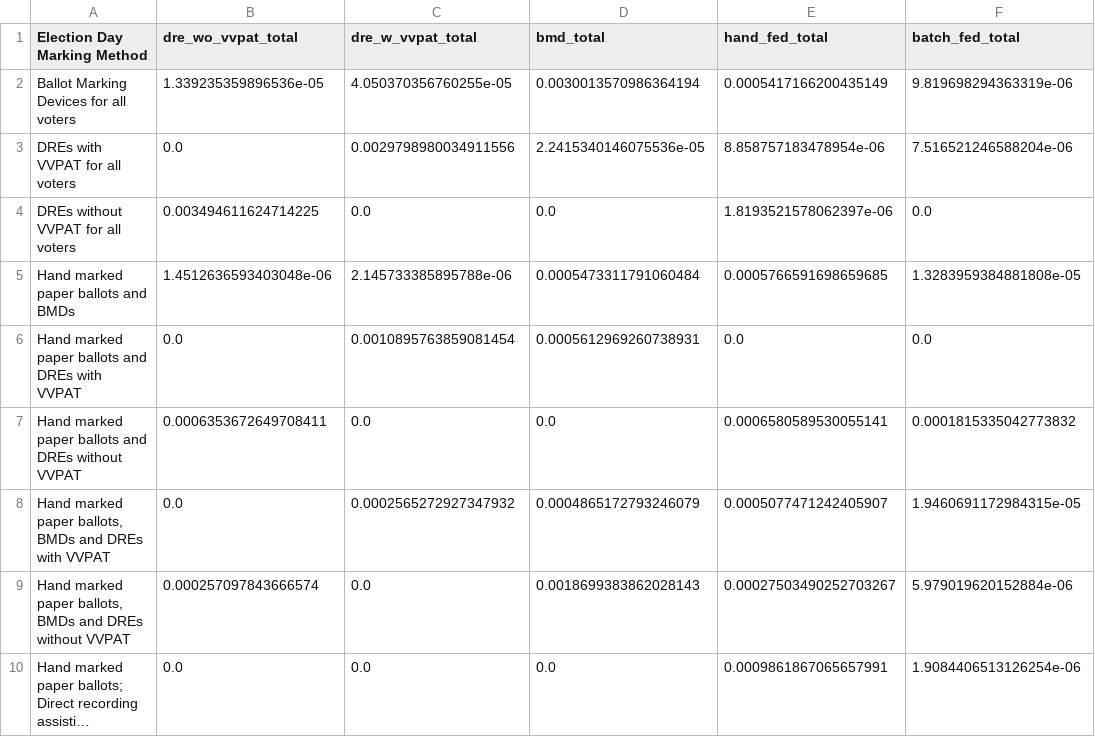
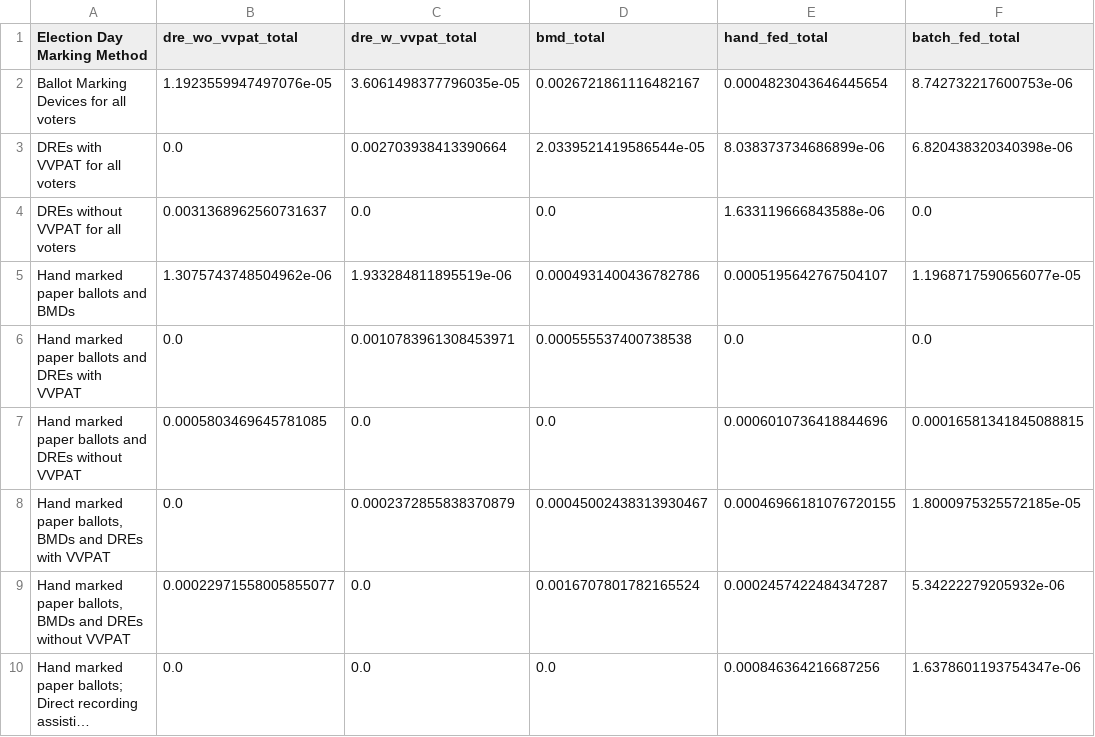
Before and after one commit to Bipartisan-Policy-Center/voting-equipment, a CSV file: data/equipment_per_voter_rates_by_marking_method.csv, drawn as a sheet; long unchanged cells end in …; the diff names each change by its address in the sheet, - before the commit and + after, or states it on an @@ line.

Commit message:
update methods, printing for infogram

```diff
--- a/data/equipment_per_voter_rates_by_marking_method.csv
+++ b/data/equipment_per_voter_rates_by_marking_method.csv
-B2 (dre_wo_vvpat_total): 1.339235359896536e-05
+B2 (dre_wo_vvpat_total): 1.1923559947497076e-05
-C2 (dre_w_vvpat_total): 4.050370356760255e-05
+C2 (dre_w_vvpat_total): 3.6061498377796035e-05
-D2 (bmd_total): 0.0030013570986364194
+D2 (bmd_total): 0.0026721861116482167
-E2 (hand_fed_total): 0.0005417166200435149
+E2 (hand_fed_total): 0.0004823043646445654
-F2 (batch_fed_total): 9.819698294363319e-06
+F2 (batch_fed_total): 8.742732217600753e-06
-C3 (dre_w_vvpat_total): 0.0029798980034911556
+C3 (dre_w_vvpat_total): 0.002703938413390664
-D3 (bmd_total): 2.2415340146075536e-05
+D3 (bmd_total): 2.0339521419586544e-05
-E3 (hand_fed_total): 8.858757183478954e-06
+E3 (hand_fed_total): 8.038373734686899e-06
-F3 (batch_fed_total): 7.516521246588204e-06
+F3 (batch_fed_total): 6.820438320340398e-06
-B4 (dre_wo_vvpat_total): 0.003494611624714225
+B4 (dre_wo_vvpat_total): 0.0031368962560731637
-E4 (hand_fed_total): 1.8193521578062397e-06
+E4 (hand_fed_total): 1.633119666843588e-06
-B5 (dre_wo_vvpat_total): 1.4512636593403048e-06
+B5 (dre_wo_vvpat_total): 1.3075743748504962e-06
-C5 (dre_w_vvpat_total): 2.145733385895788e-06
+C5 (dre_w_vvpat_total): 1.933284811895519e-06
-D5 (bmd_total): 0.0005473311791060484
+D5 (bmd_total): 0.0004931400436782786
-E5 (hand_fed_total): 0.0005766591698659685
+E5 (hand_fed_total): 0.0005195642767504107
-F5 (batch_fed_total): 1.3283959384881808e-05
+F5 (batch_fed_total): 1.1968717590656077e-05
-C6 (dre_w_vvpat_total): 0.0010895763859081454
+C6 (dre_w_vvpat_total): 0.0010783961308453971
-D6 (bmd_total): 0.0005612969260738931
+D6 (bmd_total): 0.000555537400738538
-B7 (dre_wo_vvpat_total): 0.0006353672649708411
+B7 (dre_wo_vvpat_total): 0.0005803469645781085
-E7 (hand_fed_total): 0.0006580589530055141
+E7 (hand_fed_total): 0.0006010736418844696
-F7 (batch_fed_total): 0.0001815335042773832
+F7 (batch_fed_total): 0.00016581341845088815
-C8 (dre_w_vvpat_total): 0.0002565272927347932
+C8 (dre_w_vvpat_total): 0.0002372855838370879
-D8 (bmd_total): 0.0004865172793246079
+D8 (bmd_total): 0.00045002438313930467
-E8 (hand_fed_total): 0.0005077471242405907
+E8 (hand_fed_total): 0.00046966181076720155
-F8 (batch_fed_total): 1.9460691172984315e-05
+F8 (batch_fed_total): 1.8000975325572185e-05
-B9 (dre_wo_vvpat_total): 0.000257097843666574
+B9 (dre_wo_vvpat_total): 0.00022971558005855077
-D9 (bmd_total): 0.0018699383862028143
+D9 (bmd_total): 0.0016707801782165524
-E9 (hand_fed_total): 0.00027503490252703267
+E9 (hand_fed_total): 0.0002457422484347287
-F9 (batch_fed_total): 5.979019620152884e-06
+F9 (batch_fed_total): 5.34222279205932e-06
-E10 (hand_fed_total): 0.0009861867065657991
+E10 (hand_fed_total): 0.000846364216687256
-F10 (batch_fed_total): 1.9084406513126254e-06
+F10 (batch_fed_total): 1.6378601193754347e-06
```
Also changed, not shown: 9 other files.
